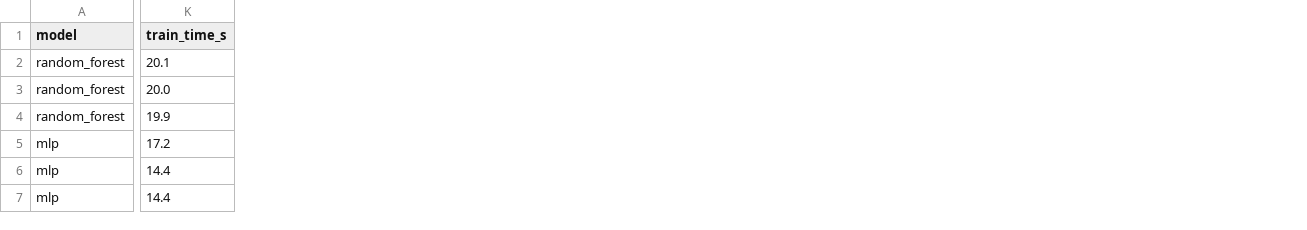
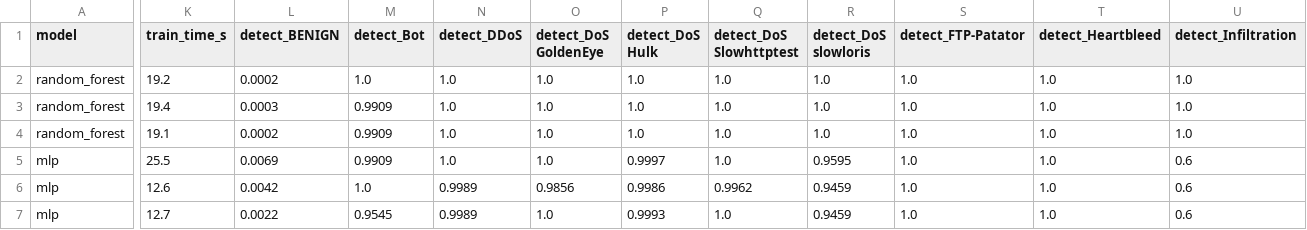
Before and after one commit to Mrymals7/Poisonguard-cscy, a CSV file: results/results.csv, drawn as a sheet; only a part is shown, gaps mark what is left out; the diff covers the shown part only; the diff names each change by its address in the sheet, - before the commit and + after, or states it on an @@ line.

Commit message:
Add per-class detection columns to experiment results

```diff
--- a/results/results.csv
+++ b/results/results.csv
+column L (detect_BENIGN), rows 2-7: 0.0002 | 0.0003 | 0.0002 | 0.0069 | 0.0042 | 0.0022
+column M (detect_Bot), rows 2-7: 1.0 | 0.9909 | 0.9909 | 0.9909 | 1.0 | 0.9545
+column N (detect_DDoS), rows 2-7: 1.0 | 1.0 | 1.0 | 1.0 | 0.9989 | 0.9989
+column O (detect_DoS GoldenEye), rows 2-7: 1.0 | 1.0 | 1.0 | 1.0 | 0.9856 | 1.0
+column P (detect_DoS Hulk), rows 2-7: 1.0 | 1.0 | 1.0 | 0.9997 | 0.9986 | 0.9993
+column Q (detect_DoS Slowhttptest), rows 2-7: 1.0 | 1.0 | 1.0 | 1.0 | 0.9962 | 1.0
+column R (detect_DoS slowloris), rows 2-7: 1.0 | 1.0 | 1.0 | 0.9595 | 0.9459 | 0.9459
+column S (detect_FTP-Patator), rows 2-7: all 1.0
+column T (detect_Heartbleed), rows 2-7: all 1.0
+column U (detect_Infiltration), rows 2-7: 1.0 | 1.0 | 1.0 | 0.6 | 0.6 | 0.6
-K2 (train_time_s): 20.1
+K2 (train_time_s): 19.2
-K3 (train_time_s): 20.0
+K3 (train_time_s): 19.4
-K4 (train_time_s): 19.9
+K4 (train_time_s): 19.1
-K5 (train_time_s): 17.2
+K5 (train_time_s): 25.5
-K6 (train_time_s): 14.4
+K6 (train_time_s): 12.6
-K7 (train_time_s): 14.4
+K7 (train_time_s): 12.7
```
Also changed, not shown: 5 added columns elsewhere in this file, 1 other file.
